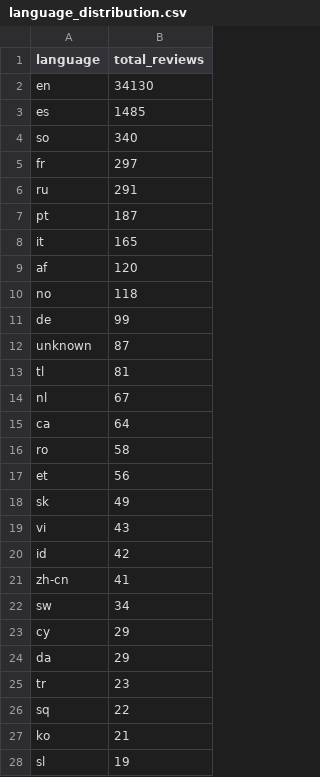
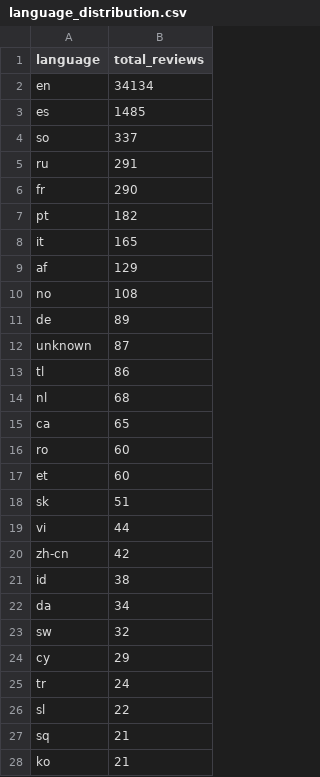
Before and after one commit to xhandlr/coursera-nlp-dashboard, a CSV file: coursera-dashboard/src/data/language_distribution.csv, drawn as a sheet; only a part is shown; the diff covers the shown part only.

```diff
--- a/coursera-dashboard/src/data/language_distribution.csv
+++ b/coursera-dashboard/src/data/language_distribution.csv
@@ -1,28 +1,28 @@
 language,total_reviews
-en,34130
+en,34134
 es,1485
-so,340
-fr,297
+so,337
 ru,291
-pt,187
+fr,290
+pt,182
 it,165
-af,120
-no,118
-de,99
+af,129
+no,108
+de,89
 unknown,87
-tl,81
-nl,67
-ca,64
-ro,58
-et,56
-sk,49
-vi,43
-id,42
-zh-cn,41
-sw,34
+tl,86
+nl,68
+ca,65
+ro,60
+et,60
+sk,51
+vi,44
+zh-cn,42
+id,38
+da,34
+sw,32
 cy,29
-da,29
-tr,23
-sq,22
+tr,24
+sl,22
+sq,21
 ko,21
-sl,19
```
Also changed, not shown: 1 added row, 2 removed rows, 2 moved rows and 4 edited cells elsewhere in this file, coursera-dashboard/src/data/topics_evolution.csv, coursera-dashboard/src/data/topics_summary.csv, 8 other files.
